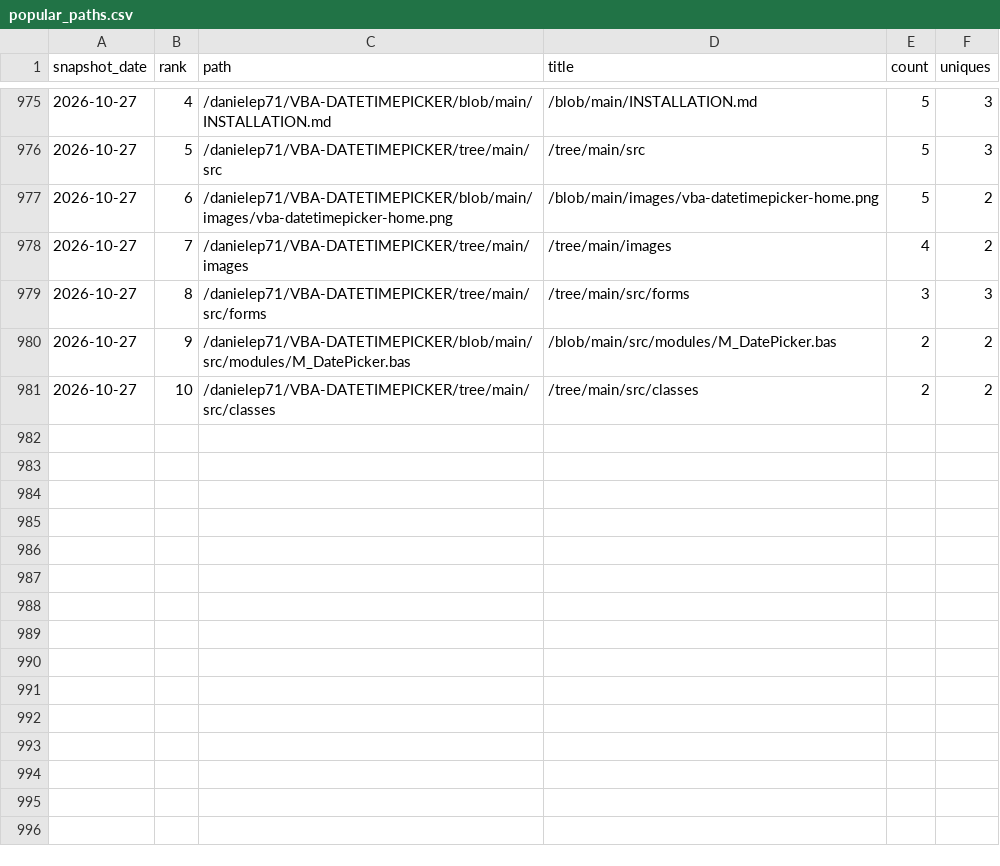
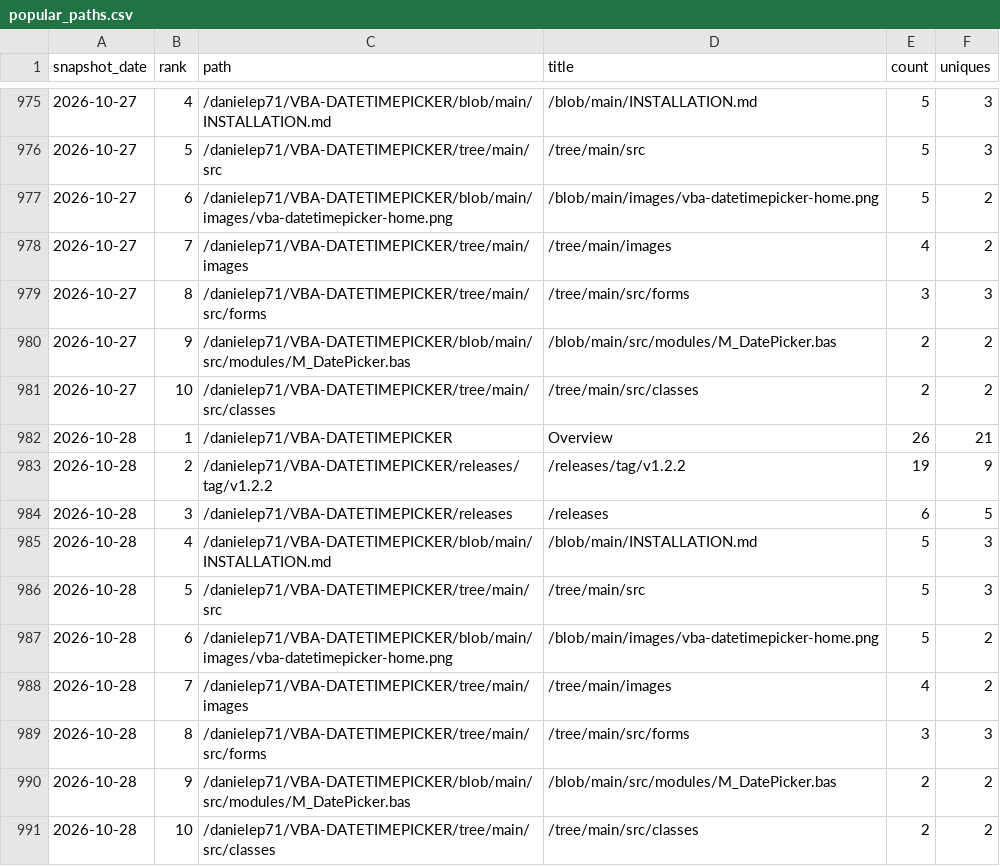
Before and after one commit to danielep71/VBA-DATETIMEPICKER, a CSV file: data/popular_paths.csv, drawn as a sheet; only a part is shown, gaps mark what is left out.

```diff
--- a/data/popular_paths.csv
+++ b/data/popular_paths.csv
@@ -981 +981,11 @@ snapshot_date,rank,path,title,count,uniques
 2026-10-27,10,/danielep71/VBA-DATETIMEPICKER/tree/main/src/classes,/tree/main/src/classes,2,2
+2026-10-28,1,/danielep71/VBA-DATETIMEPICKER,Overview,26,21
+2026-10-28,2,/danielep71/VBA-DATETIMEPICKER/releases/tag/v1.2.2,/releases/tag/v1.2.2,19,9
+2026-10-28,3,/danielep71/VBA-DATETIMEPICKER/releases,/releases,6,5
+2026-10-28,4,/danielep71/VBA-DATETIMEPICKER/blob/main/INSTALLATION.md,/blob/main/INSTALLATION.md,5,3
+2026-10-28,5,/danielep71/VBA-DATETIMEPICKER/tree/main/src,/tree/main/src,5,3
+2026-10-28,6,/danielep71/VBA-DATETIMEPICKER/blob/main/images/vba-datetimepicker-home.png,/blob/main/images/vba-datetimepicker-home.png,5,2
+2026-10-28,7,/danielep71/VBA-DATETIMEPICKER/tree/main/images,/tree/main/images,4,2
+2026-10-28,8,/danielep71/VBA-DATETIMEPICKER/tree/main/src/forms,/tree/main/src/forms,3,3
+2026-10-28,9,/danielep71/VBA-DATETIMEPICKER/blob/main/src/modules/M_DatePicker.bas,/blob/main/src/modules/M_DatePicker.bas,2,2
+2026-10-28,10,/danielep71/VBA-DATETIMEPICKER/tree/main/src/classes,/tree/main/src/classes,2,2
```
Also changed, not shown: data/referrers.csv, data/traffic.csv, 4 other files.
